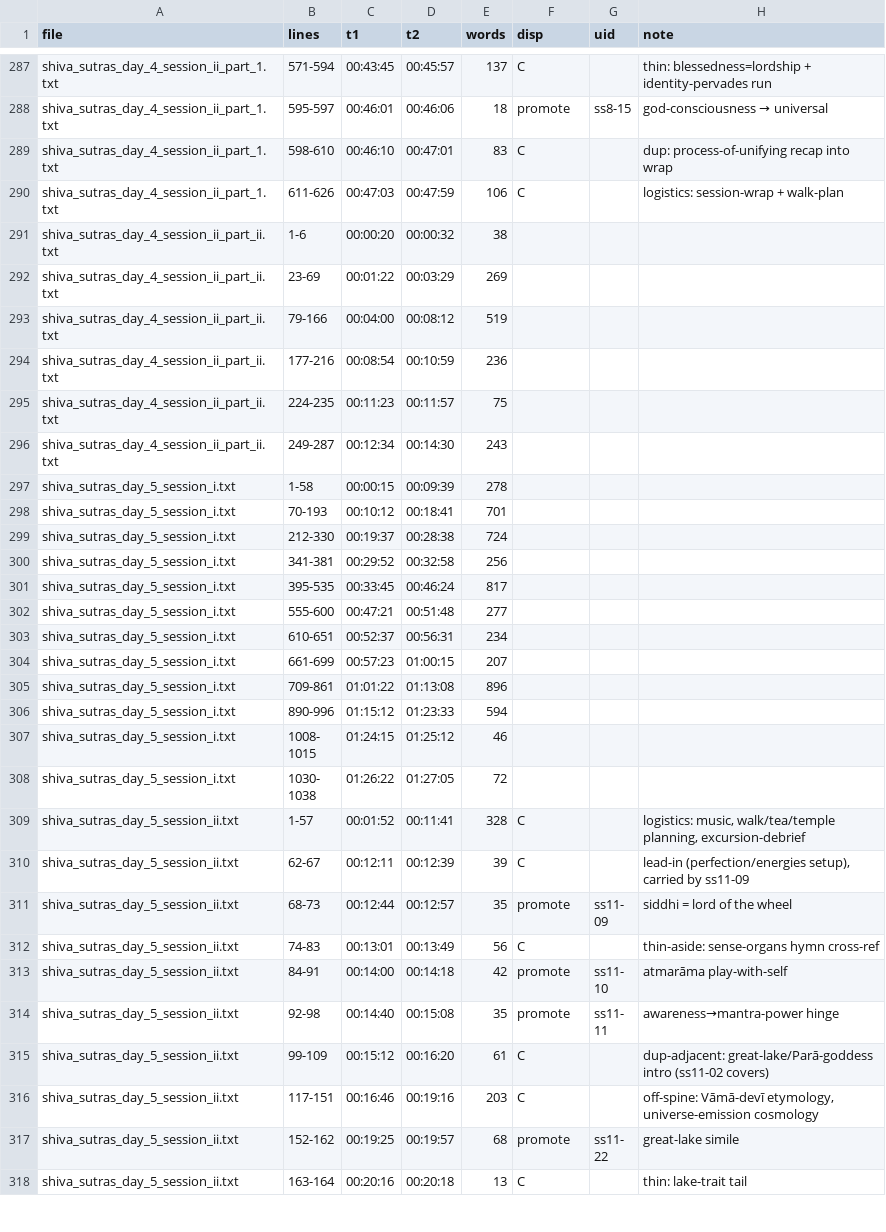
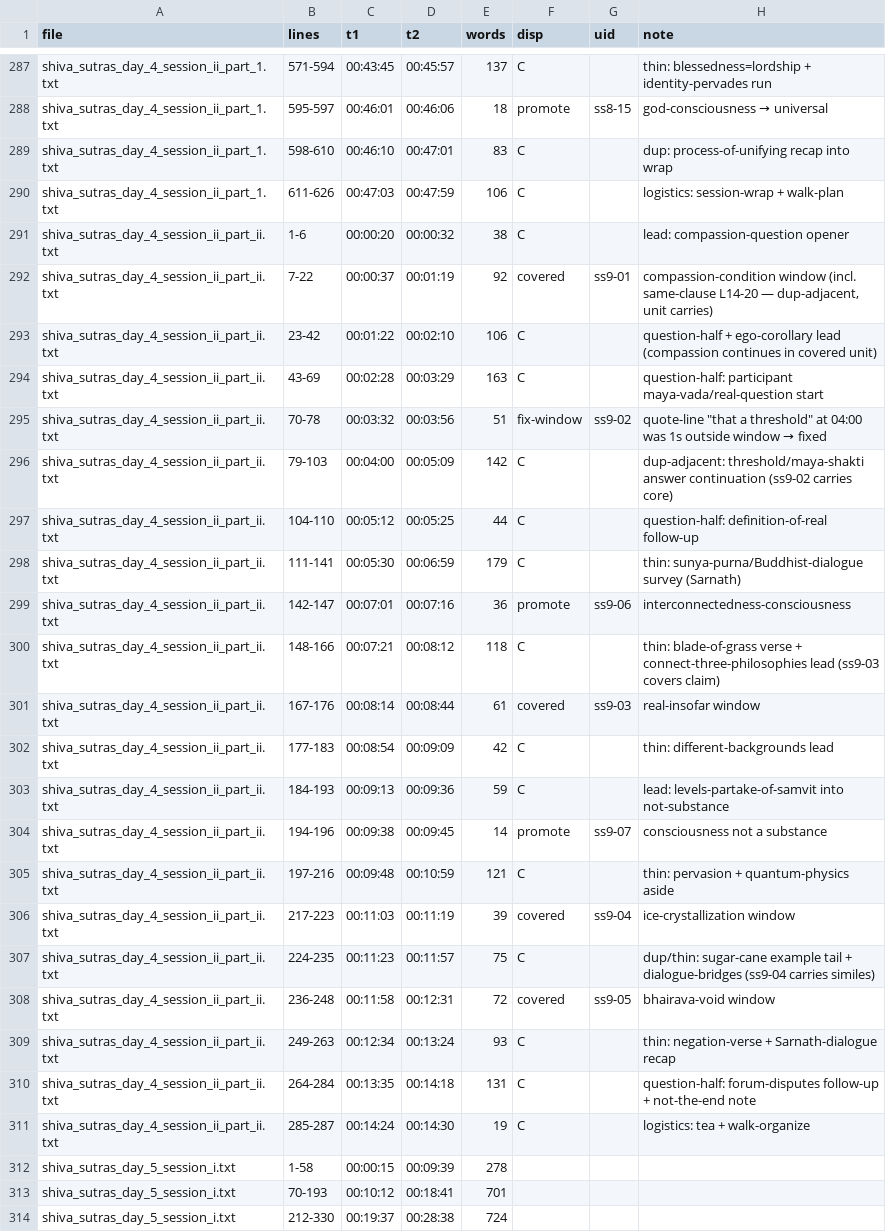
Before and after one commit to prx0r/shiva-sutras, a TSV file: excavations/COVERAGE_LEDGER.tsv, drawn as a sheet; only a part is shown, gaps mark what is left out; the shorter side is filled out with more unchanged rows.

Commit message:
PASS-1 day4_ii_part_ii: 2 promotes ss9-06/07 (interconnectedness, not-a-substance) + ss9-02 1s window fix → 270 units

```diff
--- a/excavations/COVERAGE_LEDGER.tsv
+++ b/excavations/COVERAGE_LEDGER.tsv
@@ -290,8 +290,23 @@ shiva_sutras_day_4_session_ii_part_1.txt	598-610	00:46:10	00:47:01	83	C		dup: pr
 shiva_sutras_day_4_session_ii_part_1.txt	611-626	00:47:03	00:47:59	106	C		logistics: session-wrap + walk-plan
-shiva_sutras_day_4_session_ii_part_ii.txt	1-6	00:00:20	00:00:32	38			
-shiva_sutras_day_4_session_ii_part_ii.txt	23-69	00:01:22	00:03:29	269			
-shiva_sutras_day_4_session_ii_part_ii.txt	79-166	00:04:00	00:08:12	519			
-shiva_sutras_day_4_session_ii_part_ii.txt	177-216	00:08:54	00:10:59	236			
-shiva_sutras_day_4_session_ii_part_ii.txt	224-235	00:11:23	00:11:57	75			
-shiva_sutras_day_4_session_ii_part_ii.txt	249-287	00:12:34	00:14:30	243			
+shiva_sutras_day_4_session_ii_part_ii.txt	1-6	00:00:20	00:00:32	38	C		lead: compassion-question opener
+shiva_sutras_day_4_session_ii_part_ii.txt	7-22	00:00:37	00:01:19	92	covered	ss9-01	compassion-condition window (incl. same-clause L14-20 — dup-adjacent, unit carries)
+shiva_sutras_day_4_session_ii_part_ii.txt	23-42	00:01:22	00:02:10	106	C		question-half + ego-corollary lead (compassion continues in covered unit)
+shiva_sutras_day_4_session_ii_part_ii.txt	43-69	00:02:28	00:03:29	163	C		question-half: participant maya-vada/real-question start
+shiva_sutras_day_4_session_ii_part_ii.txt	70-78	00:03:32	00:03:56	51	fix-window	ss9-02	quote-line "that a threshold" at 04:00 was 1s outside window → fixed
+shiva_sutras_day_4_session_ii_part_ii.txt	79-103	00:04:00	00:05:09	142	C		dup-adjacent: threshold/maya-shakti answer continuation (ss9-02 carries core)
+shiva_sutras_day_4_session_ii_part_ii.txt	104-110	00:05:12	00:05:25	44	C		question-half: definition-of-real follow-up
+shiva_sutras_day_4_session_ii_part_ii.txt	111-141	00:05:30	00:06:59	179	C		thin: sunya-purna/Buddhist-dialogue survey (Sarnath)
+shiva_sutras_day_4_session_ii_part_ii.txt	142-147	00:07:01	00:07:16	36	promote	ss9-06	interconnectedness-consciousness
+shiva_sutras_day_4_session_ii_part_ii.txt	148-166	00:07:21	00:08:12	118	C		thin: blade-of-grass verse + connect-three-philosophies lead (ss9-03 covers claim)
+shiva_sutras_day_4_session_ii_part_ii.txt	167-176	00:08:14	00:08:44	61	covered	ss9-03	real-insofar window
+shiva_sutras_day_4_session_ii_part_ii.txt	177-183	00:08:54	00:09:09	42	C		thin: different-backgrounds lead
+shiva_sutras_day_4_session_ii_part_ii.txt	184-193	00:09:13	00:09:36	59	C		lead: levels-partake-of-samvit into not-substance
+shiva_sutras_day_4_session_ii_part_ii.txt	194-196	00:09:38	00:09:45	14	promote	ss9-07	consciousness not a substance
+shiva_sutras_day_4_session_ii_part_ii.txt	197-216	00:09:48	00:10:59	121	C		thin: pervasion + quantum-physics aside
+shiva_sutras_day_4_session_ii_part_ii.txt	217-223	00:11:03	00:11:19	39	covered	ss9-04	ice-crystallization window
+shiva_sutras_day_4_session_ii_part_ii.txt	224-235	00:11:23	00:11:57	75	C		dup/thin: sugar-cane example tail + dialogue-bridges (ss9-04 carries similes)
+shiva_sutras_day_4_session_ii_part_ii.txt	236-248	00:11:58	00:12:31	72	covered	ss9-05	bhairava-void window
+shiva_sutras_day_4_session_ii_part_ii.txt	249-263	00:12:34	00:13:24	93	C		thin: negation-verse + Sarnath-dialogue recap
+shiva_sutras_day_4_session_ii_part_ii.txt	264-284	00:13:35	00:14:18	131	C		question-half: forum-disputes follow-up + not-the-end note
+shiva_sutras_day_4_session_ii_part_ii.txt	285-287	00:14:24	00:14:30	19	C		logistics: tea + walk-organize
 shiva_sutras_day_5_session_i.txt	1-58	00:00:15	00:09:39	278			
```
Also changed, not shown: excavations/SPINE_ASSIGN.tsv, 7 other files.
